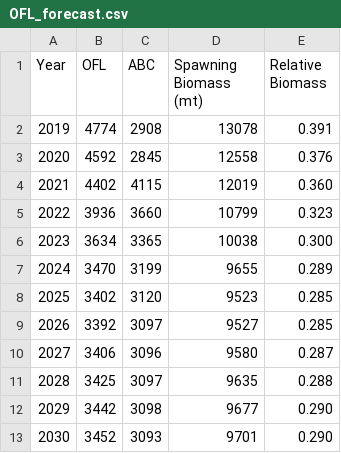
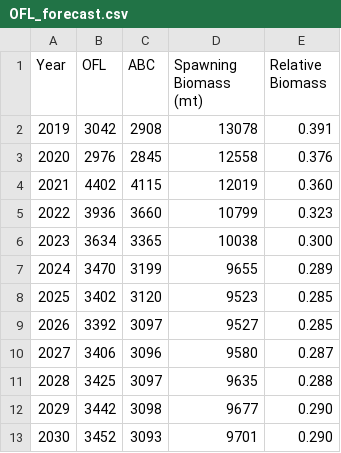
Before and after one commit to chantelwetzel-noaa/Petrale_2019, a CSV file: txt_files/OFL_forecast.csv, drawn as a sheet.

```diff
--- a/txt_files/OFL_forecast.csv
+++ b/txt_files/OFL_forecast.csv
@@ -1,4 +1,4 @@
 "Year","OFL","ABC","Spawning Biomass (mt)","Relative Biomass"
-"2019","4774","2908","13078","0.391"
-"2020","4592","2845","12558","0.376"
+"2019","3042","2908","13078","0.391"
+"2020","2976","2845","12558","0.376"
 "2021","4402","4115","12019","0.360"
```
Also changed, not shown: r4ss/plots_mod1/plotInfoTable_mod1_final.csv, 21 other files.
